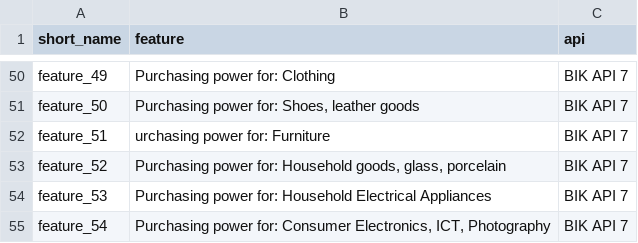
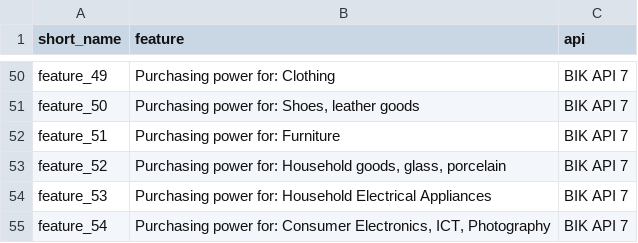
Before and after one commit to KamilZPWr/HarborBackend, a CSV file: assets/features_list.csv, drawn as a sheet; only a part is shown, gaps mark what is left out.

Commit message:
fix names

```diff
--- a/assets/features_list.csv
+++ b/assets/features_list.csv
@@ -51,3 +51,3 @@ feature_49;Purchasing power for: Clothing;BIK API 7
 feature_50;Purchasing power for: Shoes, leather goods;BIK API 7
-feature_51;urchasing power for: Furniture;BIK API 7
+feature_51;Purchasing power for: Furniture;BIK API 7
 feature_52;Purchasing power for: Household goods, glass, porcelain;BIK API 7
```
